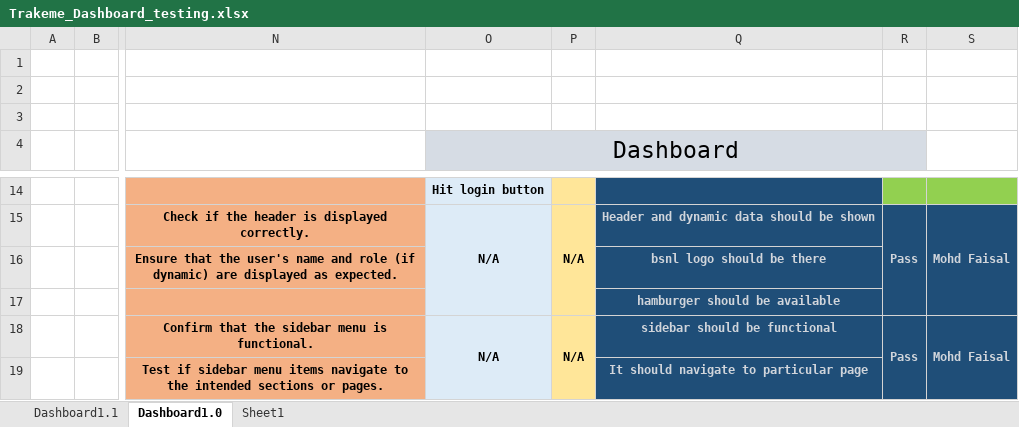
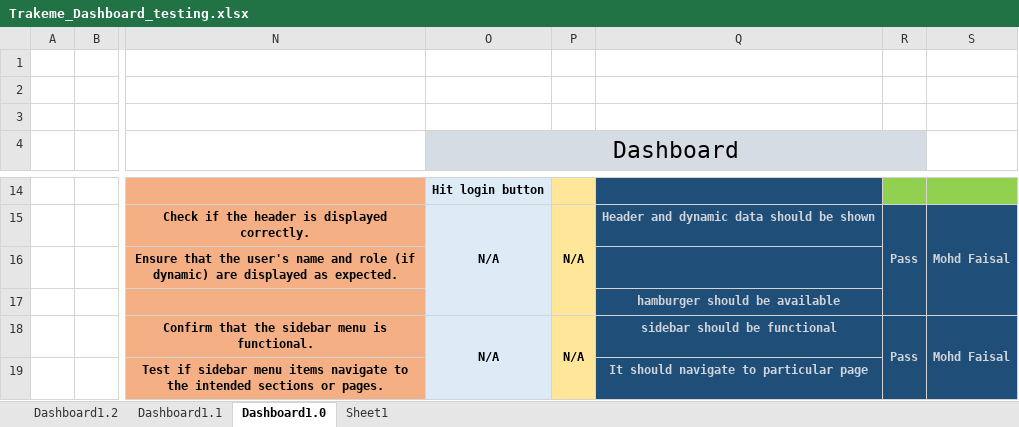
Before and after one commit to legend743/Manual_Testing_sheet, an Excel workbook: Trakeme_Dashboard_testing.xlsx, sheet Dashboard1.0, drawn as a sheet; only a part is shown, gaps mark what is left out; values as stored, in another font and other column widths than the file's, no borders; conditional formats not drawn; the diff names each change by its address in the sheet, - before the commit and + after, or states it on an @@ line.

Commit message:
new Dashboard Testing sheet is added

```diff
--- a/Trakeme_Dashboard_testing.xlsx (sheet Dashboard1.0)
+++ b/Trakeme_Dashboard_testing.xlsx (sheet Dashboard1.0)
+sheet tab: Dashboard1.2
-Q16: bsnl logo should be there
+Q16: (empty)
```
Also changed, not shown: sheet Dashboard1.1, 1 other file.
